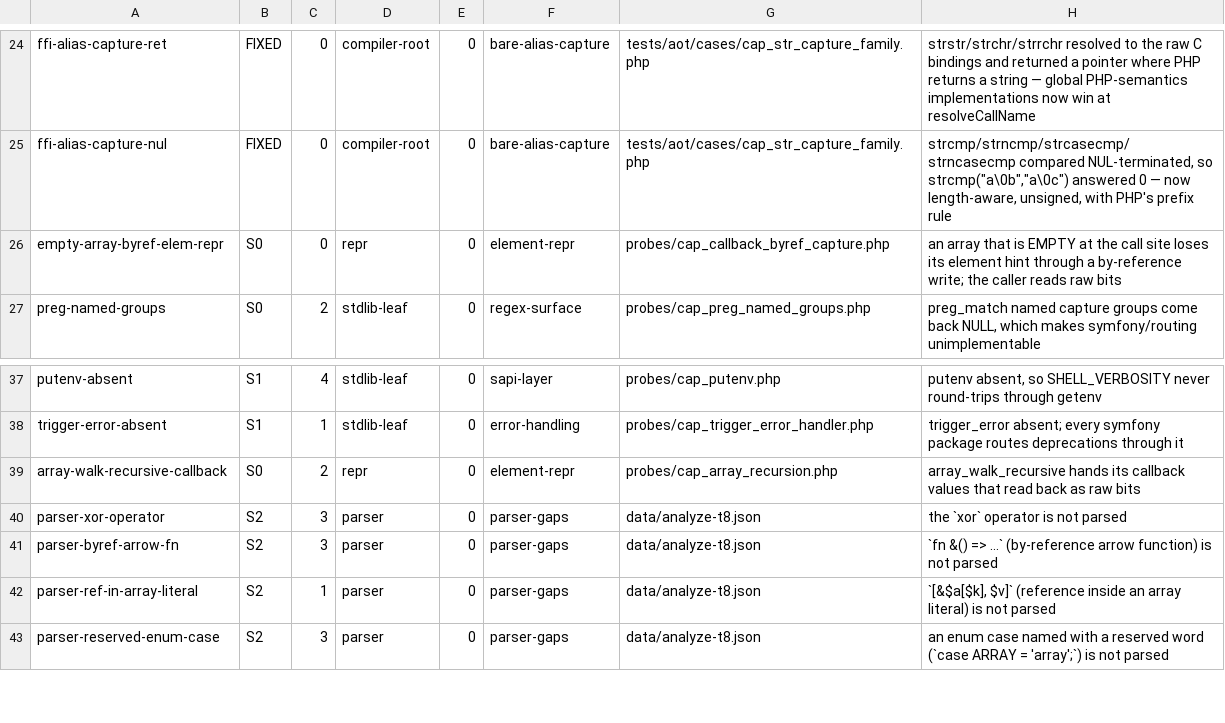
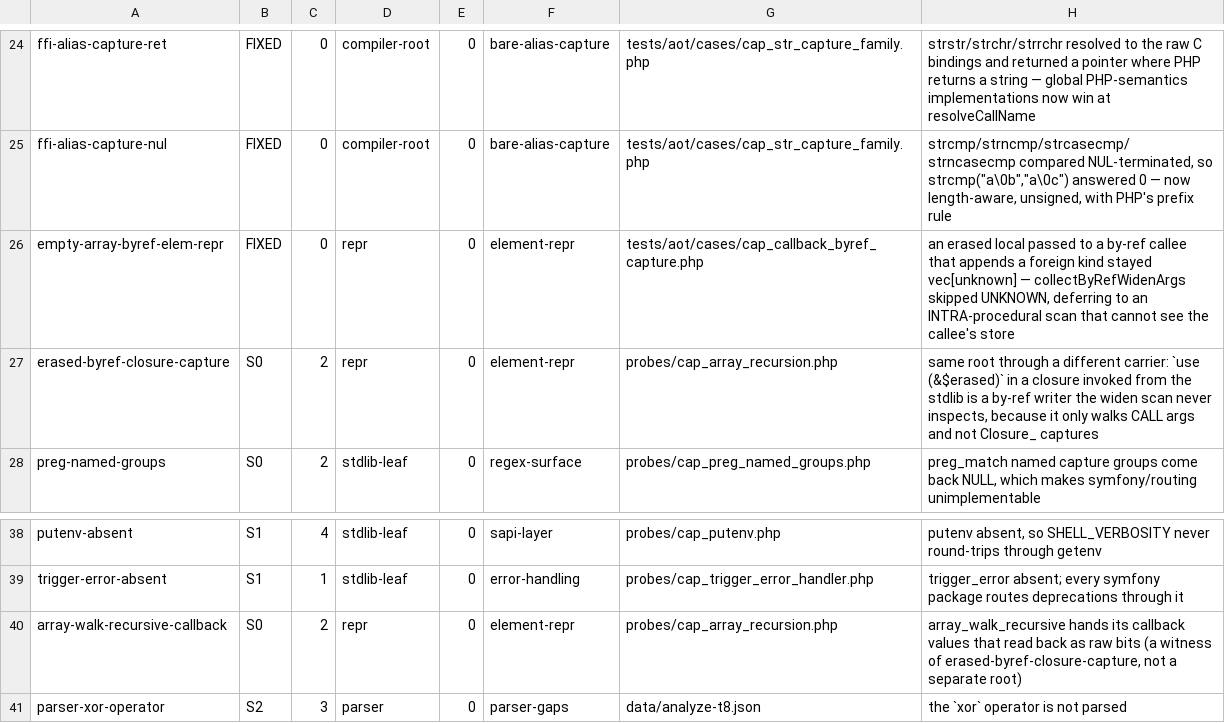
Before and after one commit to manticorephp/compiler, a TSV file: docs/audit/findings.tsv, drawn as a sheet; only a part is shown, gaps mark what is left out; the shorter side is filled out with more unchanged rows.

Commit message:
fix: widen an ERASED local handed to a by-ref callee that appends a foreign kind
    function collect(array &$out): void { $out[] = 'x'; }
    $out = [];
    collect($out);
    var_dump($out);      // float(2.1438899543E-314)

The accumulator idiom, and the shape symfony's event dispatcher, config merge
and DI compiler passes are built out of.

collectByRefWidenArgs already existed for exactly this class of bug, and its
gate read:

    if ($ek === Type::KIND_CELL || $ek === Type::KIND_UNKNOWN) { continue; }

with a comment deferring the UNKNOWN case to scanLocalElemFromStores. That scan
is INTRA-procedural: it decides a local's element from the local's own stores.
A writer sitting inside a by-ref callee is invisible to it, so nothing widened,
the local stayed vec[unknown], the callee wrote its string RAW, and the caller
decoded the slot as erased. The one case that cannot be answered locally had
been handed to the pass that can only answer locally.

vec[unknown] is safe only while local refinement can see every writer — which
is why `$a = []; $a[] = 'x';` is fine (the local refines to vec[string]) and why
a heterogeneous literal is fine too (it is vec[cell] from the start). A by-ref
call is precisely the case where that stops holding.

Param-sourced appends are still skipped for an erased element: what lands is
whatever the call site passed, so there is no mismatch to reason from, and
widening there would hit every array_push.

MIR before and after tells the whole story — addTo(vec[unknown]) becomes
addTo$mono$p0_vec_cell(vec[cell]), which Monomorphize was already able to
produce; it just never got asked.

Probe promoted into tests/aot/cases per the promotion rule. The closure carrier
of the same root — `use (&$erased)` in a body the stdlib invokes, which the scan
never inspects because it walks CALL args and not Closure_ captures — is NOT
fixed here and is recorded as its own finding, with array_walk_recursive as its
witness.

```diff
--- a/docs/audit/findings.tsv
+++ b/docs/audit/findings.tsv
@@ -25,3 +25,4 @@ ffi-alias-capture-ret	FIXED	0	compiler-root	0	bare-alias-capture	tests/aot/cases
 ffi-alias-capture-nul	FIXED	0	compiler-root	0	bare-alias-capture	tests/aot/cases/cap_str_capture_family.php	strcmp/strncmp/strcasecmp/strncasecmp compared NUL-terminated, so strcmp("a\0b","a\0c") answered 0 — now length-aware, unsigned, with PHP's prefix rule
-empty-array-byref-elem-repr	S0	0	repr	0	element-repr	probes/cap_callback_byref_capture.php	an array that is EMPTY at the call site loses its element hint through a by-reference write; the caller reads raw bits
+empty-array-byref-elem-repr	FIXED	0	repr	0	element-repr	tests/aot/cases/cap_callback_byref_capture.php	an erased local passed to a by-ref callee that appends a foreign kind stayed vec[unknown] — collectByRefWidenArgs skipped UNKNOWN, deferring to an INTRA-procedural scan that cannot see the callee's store
+erased-byref-closure-capture	S0	2	repr	0	element-repr	probes/cap_array_recursion.php	same root through a different carrier: `use (&$erased)` in a closure invoked from the stdlib is a by-ref writer the widen scan never inspects, because it only walks CALL args and not Closure_ captures
 preg-named-groups	S0	2	stdlib-leaf	0	regex-surface	probes/cap_preg_named_groups.php	preg_match named capture groups come back NULL, which makes symfony/routing unimplementable
@@ -38,3 +39,3 @@ putenv-absent	S1	4	stdlib-leaf	0	sapi-layer	probes/cap_putenv.php	putenv absent,
 trigger-error-absent	S1	1	stdlib-leaf	0	error-handling	probes/cap_trigger_error_handler.php	trigger_error absent; every symfony package routes deprecations through it
-array-walk-recursive-callback	S0	2	repr	0	element-repr	probes/cap_array_recursion.php	array_walk_recursive hands its callback values that read back as raw bits
+array-walk-recursive-callback	S0	2	repr	0	element-repr	probes/cap_array_recursion.php	array_walk_recursive hands its callback values that read back as raw bits (a witness of erased-byref-closure-capture, not a separate root)
 parser-xor-operator	S2	3	parser	0	parser-gaps	data/analyze-t8.json	the `xor` operator is not parsed
```
Also changed, not shown: 5 other files.
